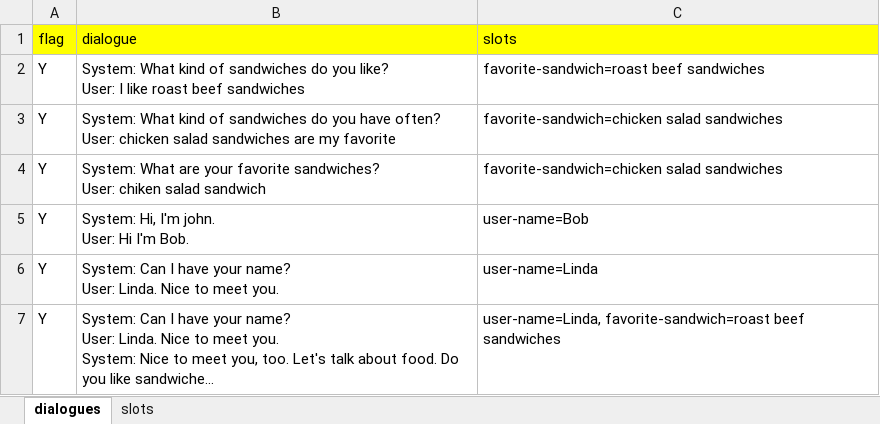
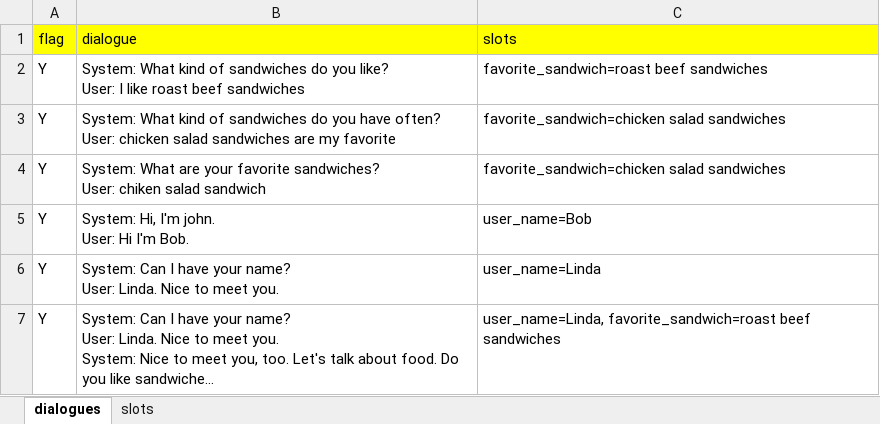
Before and after one commit to c4a-ri/dialbb, an Excel workbook: dialbb/no_code/templates/en/dst-knowledge.xlsx, sheet dialogues, drawn as a sheet; long unchanged cells end in …; values as stored, in another font and other column widths than the file's, no borders; the diff names each change by its address in the sheet, - before the commit and + after, or states it on an @@ line.

```diff
--- a/dialbb/no_code/templates/en/dst-knowledge.xlsx (sheet dialogues)
+++ b/dialbb/no_code/templates/en/dst-knowledge.xlsx (sheet dialogues)
-C2 (slots): favorite-sandwich=roast beef sandwiches
+C2 (slots): favorite_sandwich=roast beef sandwiches
-C3:C4 (slots): favorite-sandwich=chicken salad sandwiches
+C3:C4 (slots): favorite_sandwich=chicken salad sandwiches
-C5 (slots): user-name=Bob
+C5 (slots): user_name=Bob
-C6 (slots): user-name=Linda
+C6 (slots): user_name=Linda
-C7 (slots): user-name=Linda, favorite-sandwich=roast beef sandwiches
+C7 (slots): user_name=Linda, favorite_sandwich=roast beef sandwiches
```
Also changed, not shown: sheet slots, sample_apps/dst_stn_en/dst_knowledge_en.xlsx, sample_apps/dst_stn_en/dst_stn_en_senario.xlsx, 11 other files.
